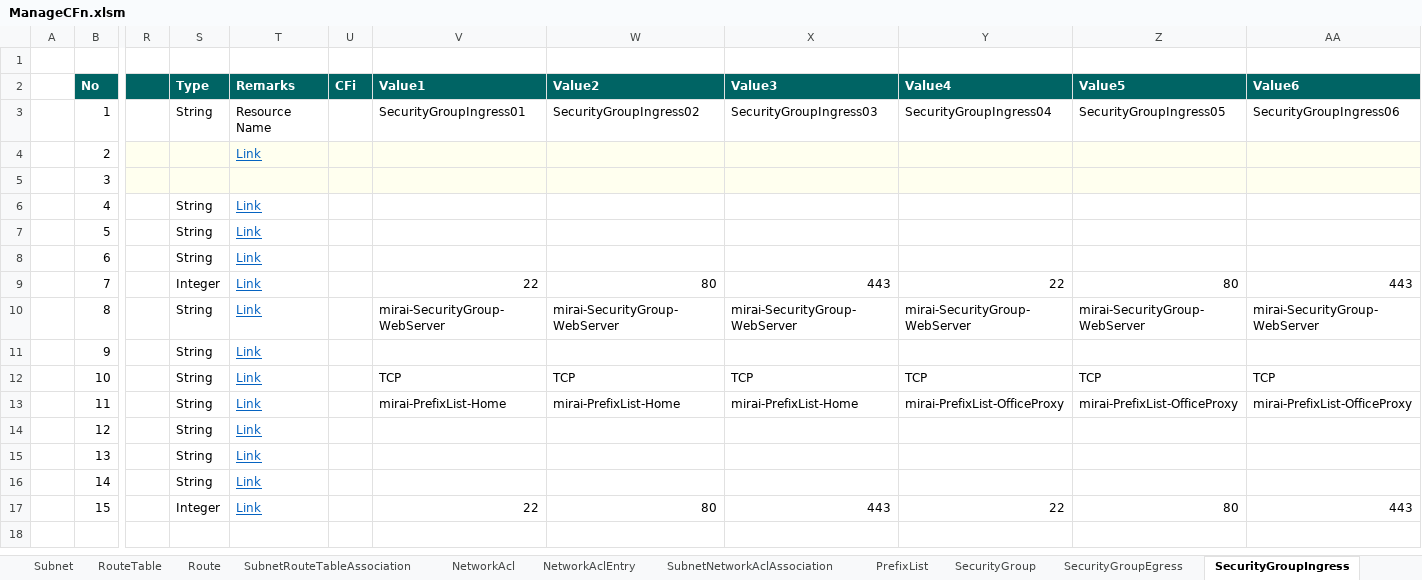
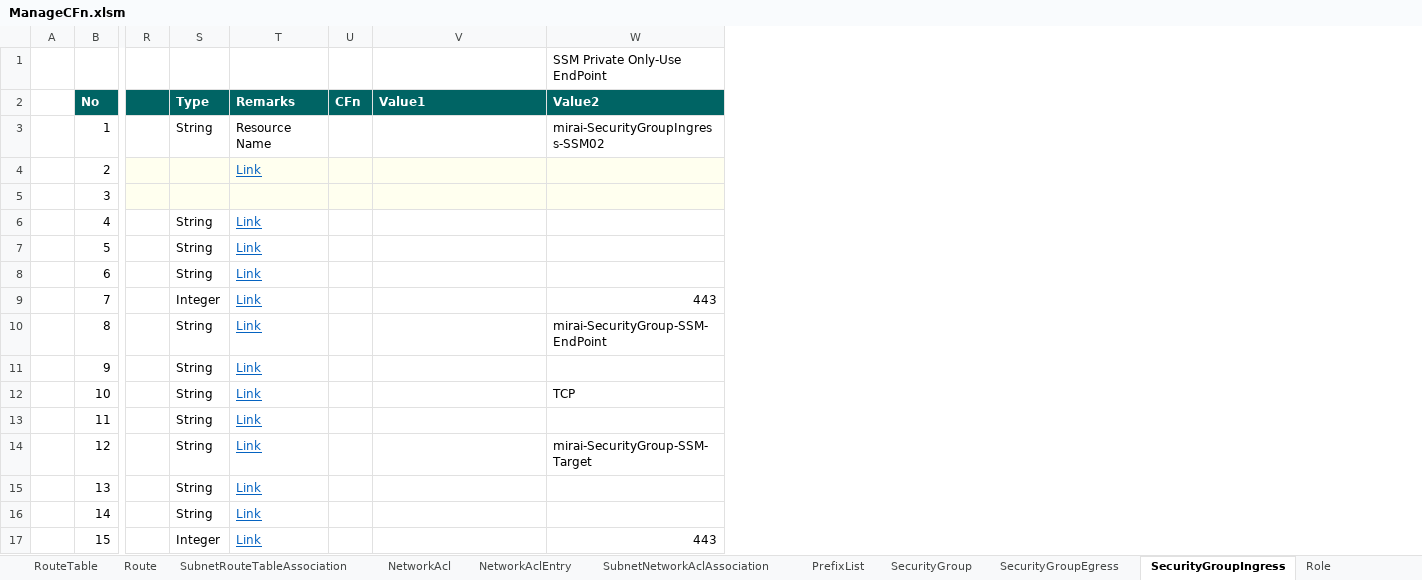
Before and after one commit to mirai006/ManageCFn, an Excel workbook: bin/ManageCFn.xlsm, sheet SecurityGroupIngress, drawn as a sheet; only a part is shown, gaps mark what is left out; values as stored, in another font and other column widths than the file's, no borders; removed rows and columns are numbered as before the commit, all else as after; the diff names each change by its address in the sheet, - before the commit and + after, or states it on an @@ line.

```diff
--- a/bin/ManageCFn.xlsm (sheet SecurityGroupIngress)
+++ b/bin/ManageCFn.xlsm (sheet SecurityGroupIngress)
+sheet tab: Role
-column U (CFi), empty
+column U (CFn), empty
-column X (Value3), rows 3-17: SecurityGroupIngress03 |  |  |  |  |  | 443 | mirai-SecurityGroup-WebServer |  | TCP | mirai-PrefixList-Home |  |  |  | 443
-column Y (Value4), rows 3-17: SecurityGroupIngress04 |  |  |  |  |  | 22 | mirai-SecurityGroup-WebServer |  | TCP | mirai-PrefixList-OfficeProxy |  |  |  | 22
-column Z (Value5), rows 3-17: SecurityGroupIngress05 |  |  |  |  |  | 80 | mirai-SecurityGroup-WebServer |  | TCP | mirai-PrefixList-OfficeProxy |  |  |  | 80
-column AA (Value6), rows 3-17: SecurityGroupIngress06 |  |  |  |  |  | 443 | mirai-SecurityGroup-WebServer |  | TCP | mirai-PrefixList-OfficeProxy |  |  |  | 443
-W1 (Value2): (empty)
+W1 (Value2): SSM Private Only-Use EndPoint
-V3 (Value1): SecurityGroupIngress01
+V3 (Value1): (empty)
-W3 (Value2): SecurityGroupIngress02
+W3 (Value2): mirai-SecurityGroupIngress-SSM02
-V9 (Value1): 22
+V9 (Value1): (empty)
-W9 (Value2): 80
+W9 (Value2): 443
-V10 (Value1): mirai-SecurityGroup-WebServer
+V10 (Value1): (empty)
-W10 (Value2): mirai-SecurityGroup-WebServer
+W10 (Value2): mirai-SecurityGroup-SSM-EndPoint
-V12 (Value1): TCP
+V12 (Value1): (empty)
-V13 (Value1): mirai-PrefixList-Home
+V13 (Value1): (empty)
-W13 (Value2): mirai-PrefixList-Home
+W13 (Value2): (empty)
-W14 (Value2): (empty)
+W14 (Value2): mirai-SecurityGroup-SSM-Target
-V17 (Value1): 22
+V17 (Value1): (empty)
-W17 (Value2): 80
+W17 (Value2): 443
```
Also changed, not shown: sheet Instance, sheet Resources, sheet Subnet, sheet Route, sheet Setting, sheet CreatingResource, 12 more sheets, other sheet tabs, formulas that keep their value, charts or pictures.
